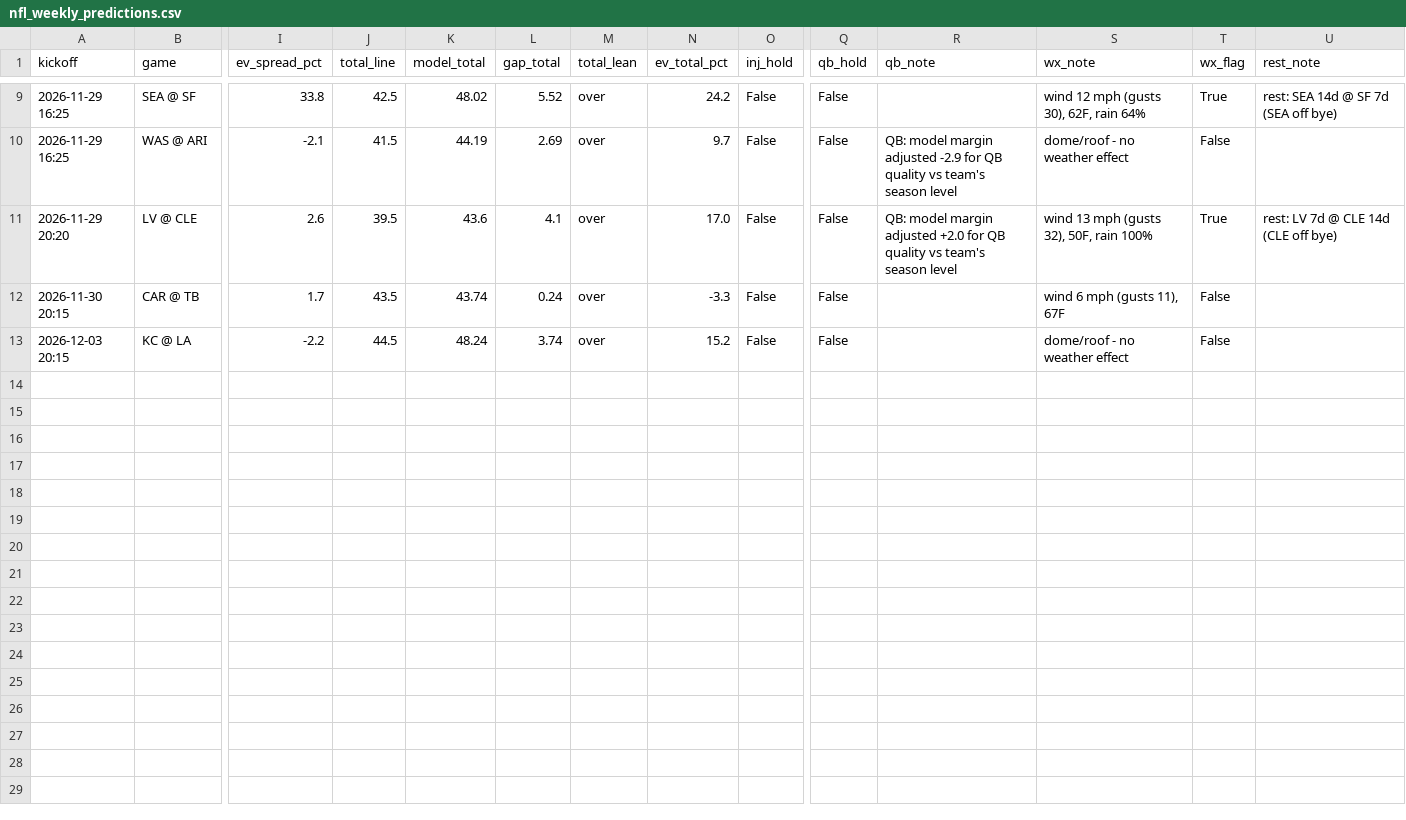
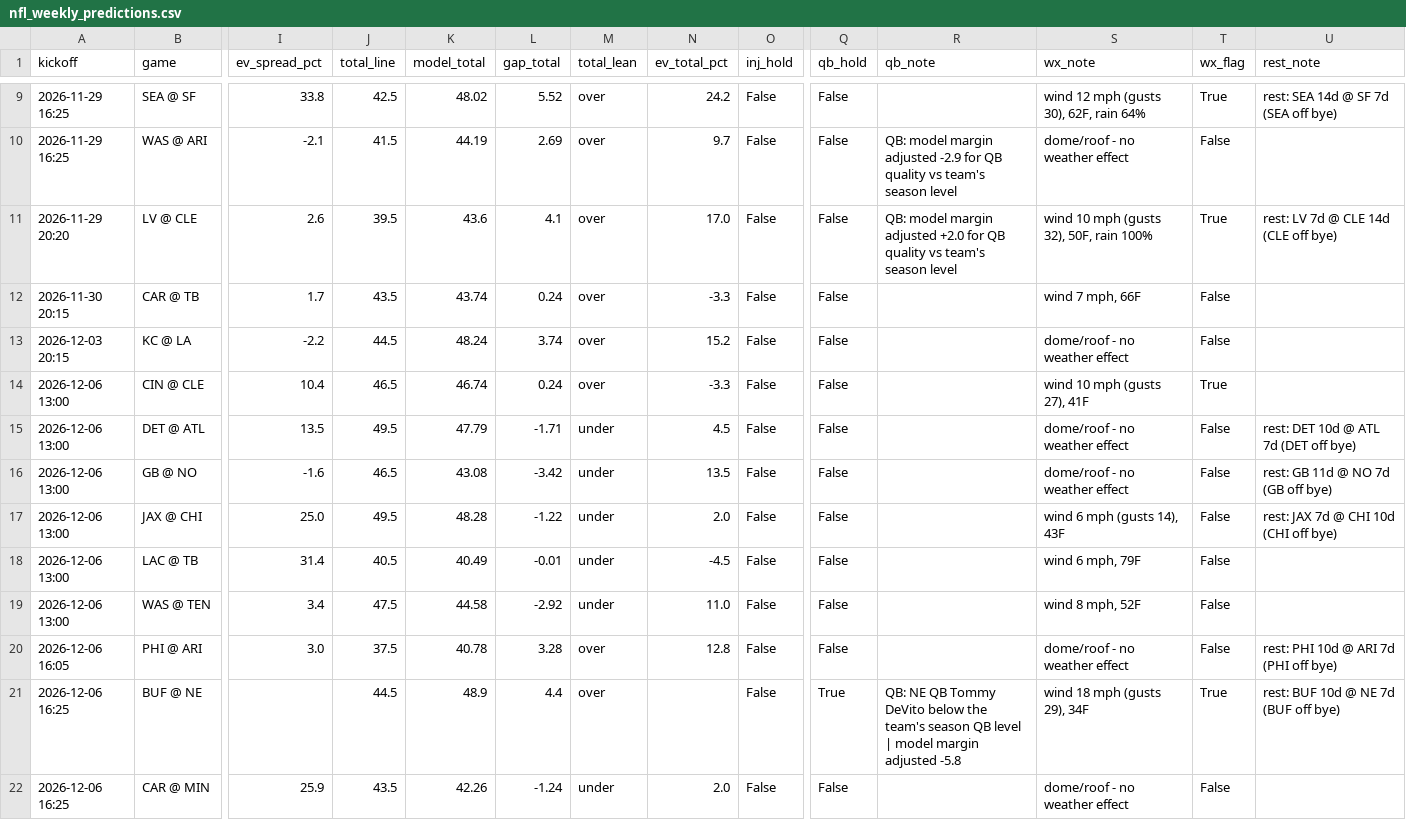
Before and after one commit to bmartinez83/nfl-cfb, a CSV file: outputs/nfl_weekly_predictions.csv, drawn as a sheet; only a part is shown, gaps mark what is left out; rows hold the shown columns only; the diff names each change by its address in the sheet, - before the commit and + after, or states it on an @@ line.

```diff
--- a/outputs/nfl_weekly_predictions.csv
+++ b/outputs/nfl_weekly_predictions.csv
-S11 (wx_note): wind 13 mph (gusts 32), 50F, rain 100%
+S11 (wx_note): wind 10 mph (gusts 32), 50F, rain 100%
-S12 (wx_note): wind 6 mph (gusts 11), 67F
+S12 (wx_note): wind 7 mph, 66F
+row 14: 2026-12-06 13:00 | CIN @ CLE | 10.4 | 46.5 | 46.74 | 0.24 | over | -3.3 | False | False |  | wind 10 mph (gusts 27), 41F | True
+row 15: 2026-12-06 13:00 | DET @ ATL | 13.5 | 49.5 | 47.79 | -1.71 | under | 4.5 | False | False |  | dome/roof - no weather effect | False | rest: DET 10d @ ATL 7d (DET off bye)
+row 16: 2026-12-06 13:00 | GB @ NO | -1.6 | 46.5 | 43.08 | -3.42 | under | 13.5 | False | False |  | dome/roof - no weather effect | False | rest: GB 11d @ NO 7d (GB off bye)
+row 17: 2026-12-06 13:00 | JAX @ CHI | 25.0 | 49.5 | 48.28 | -1.22 | under | 2.0 | False | False |  | wind 6 mph (gusts 14), 43F | False | rest: JAX 7d @ CHI 10d (CHI off bye)
+row 18: 2026-12-06 13:00 | LAC @ TB | 31.4 | 40.5 | 40.49 | -0.01 | under | -4.5 | False | False |  | wind 6 mph, 79F | False
+row 19: 2026-12-06 13:00 | WAS @ TEN | 3.4 | 47.5 | 44.58 | -2.92 | under | 11.0 | False | False |  | wind 8 mph, 52F | False
+row 20: 2026-12-06 16:05 | PHI @ ARI | 3.0 | 37.5 | 40.78 | 3.28 | over | 12.8 | False | False |  | dome/roof - no weather effect | False | rest: PHI 10d @ ARI 7d (PHI off bye)
+row 21: 2026-12-06 16:25 | BUF @ NE |  | 44.5 | 48.9 | 4.4 | over |  | False | True | QB: NE QB Tommy DeVito below the team's season QB level | model margin adjusted -5.8 | wind 18 mph (gusts 29), 34F | True | rest: BUF 10d @ NE 7d (BUF off bye)
+row 22: 2026-12-06 16:25 | CAR @ MIN | 25.9 | 43.5 | 42.26 | -1.24 | under | 2.0 | False | False |  | dome/roof - no weather effect | False
```
Also changed, not shown: outputs/nfl_log.csv, 1 other file.
